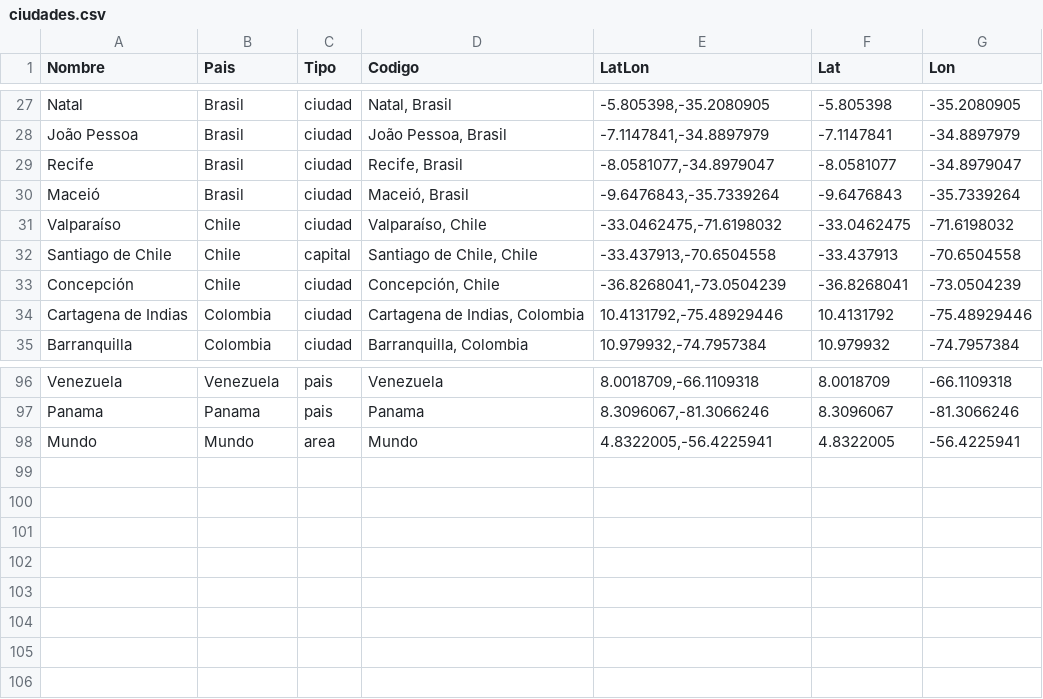
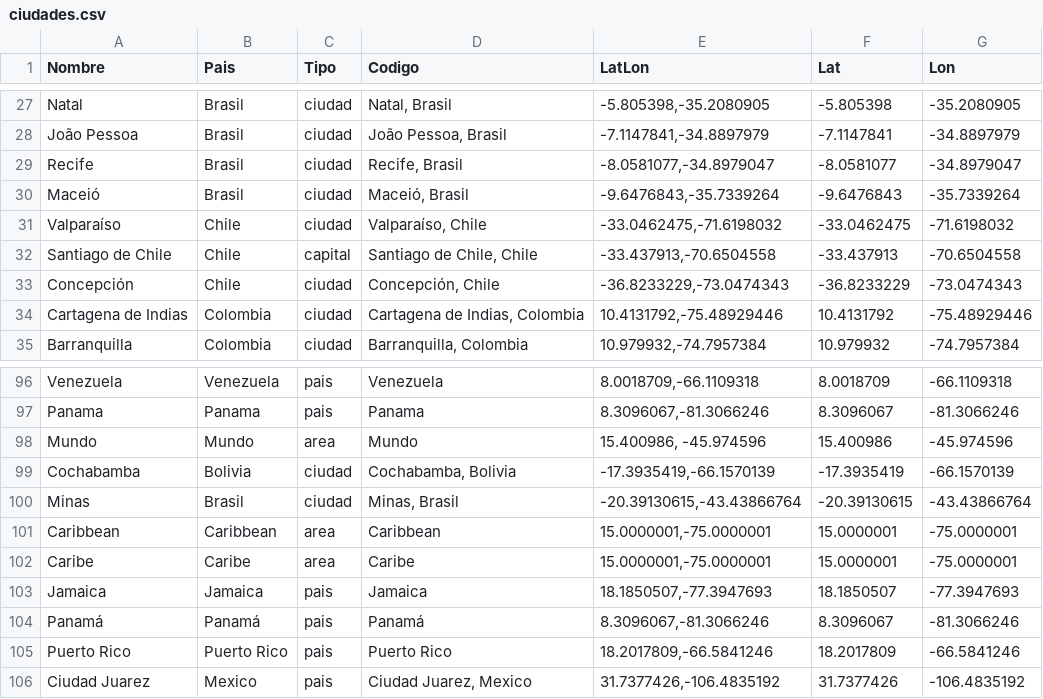
Before and after one commit to Soviet-Genosha/abrelatam-viz, a CSV file: public/data/ciudades.csv, drawn as a sheet; only a part is shown, gaps mark what is left out.

Commit message:
corregidos problemas de ciudades

```diff
--- a/public/data/ciudades.csv
+++ b/public/data/ciudades.csv
@@ -32,3 +32,3 @@ Valparaíso,Chile,ciudad,"Valparaíso, Chile","-33.0462475,-71.6198032",-33.0462
 Santiago de Chile,Chile,capital,"Santiago de Chile, Chile","-33.437913,-70.6504558",-33.437913,-70.6504558
-Concepción,Chile,ciudad,"Concepción, Chile","-36.8268041,-73.0504239",-36.8268041,-73.0504239
+Concepción,Chile,ciudad,"Concepción, Chile","-36.8233229,-73.0474343",-36.8233229,-73.0474343
 Cartagena de Indias,Colombia,ciudad,"Cartagena de Indias, Colombia","10.4131792,-75.48929446",10.4131792,-75.48929446
@@ -97,2 +97,10 @@ Venezuela,Venezuela,pais,Venezuela,"8.0018709,-66.1109318",8.0018709,-66.1109318
 Panama,Panama,pais,Panama,"8.3096067,-81.3066246",8.3096067,-81.3066246
-Mundo,Mundo,area,Mundo,"4.8322005,-56.4225941",4.8322005,-56.4225941
+Mundo,Mundo,area,Mundo,"15.400986, -45.974596",15.400986,-45.974596
+Cochabamba,Bolivia,ciudad,"Cochabamba, Bolivia","-17.3935419,-66.1570139",-17.3935419,-66.1570139
+Minas,Brasil,ciudad,"Minas, Brasil","-20.39130615,-43.43866764",-20.39130615,-43.43866764
+Caribbean,Caribbean,area,Caribbean,"15.0000001,-75.0000001",15.0000001,-75.0000001
+Caribe,Caribe,area,Caribe,"15.0000001,-75.0000001",15.0000001,-75.0000001
+Jamaica,Jamaica,pais,Jamaica,"18.1850507,-77.3947693",18.1850507,-77.3947693
+Panamá,Panamá,pais,Panamá,"8.3096067,-81.3066246",8.3096067,-81.3066246
+Puerto Rico,Puerto Rico,pais,Puerto Rico,"18.2017809,-66.5841246",18.2017809,-66.5841246
+Ciudad Juarez,Mexico,pais,"Ciudad Juarez, Mexico","31.7377426,-106.4835192",31.7377426,-106.4835192
```
